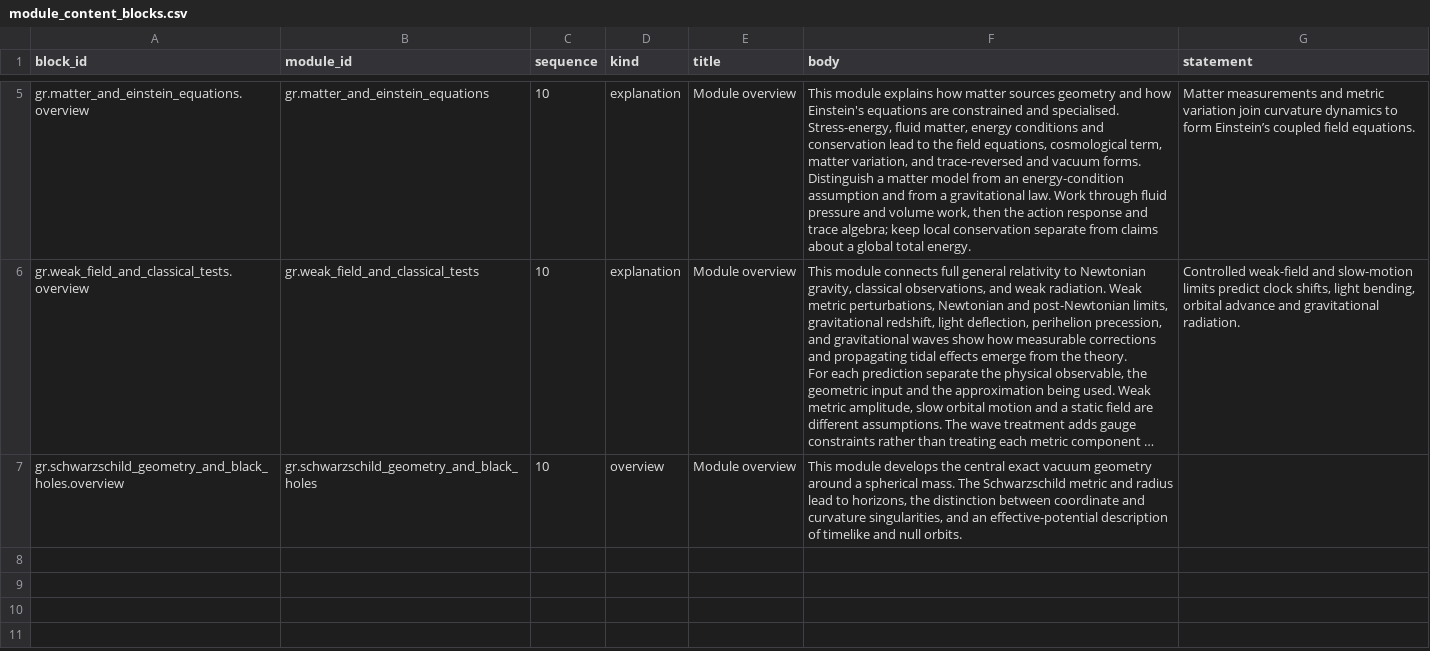
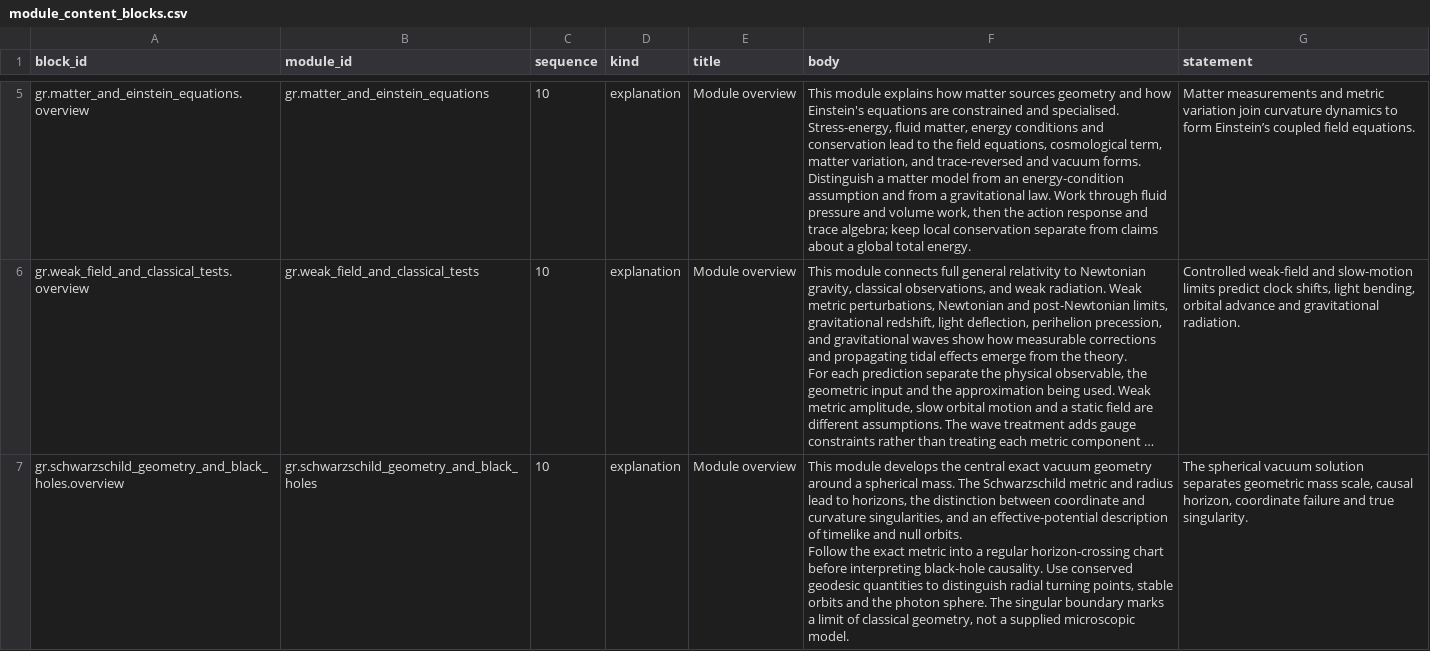
Before and after one commit to ipoole/sr-kg, a CSV file: domains/gr/data/module_content_blocks.csv, drawn as a sheet; only a part is shown, gaps mark what is left out; long unchanged cells end in …; ↵ is a line break in a cell; the diff names each change by its address in the sheet, - before the commit and + after, or states it on an @@ line.

```diff
--- a/domains/gr/data/module_content_blocks.csv
+++ b/domains/gr/data/module_content_blocks.csv
-D7 (kind): overview
+D7 (kind): explanation
-F7 (body): …null orbits.
+F7 (body): …null orbits. ↵ Follow the exact metric into a regular horizon-crossing chart before interpreting black-hole causality. Use conserved geodesic quantities to distinguish radial turning points, stable orbits and the photon sphere. The singular boundary marks a limit of classical geometry, not a supplied microscopic model.
-G7 (statement): (empty)
+G7 (statement): The spherical vacuum solution separates geometric mass scale, causal horizon, coordinate failure and true singularity.
```
Also changed, not shown: domains/gr/data/reference_links.csv, 4 other files.
